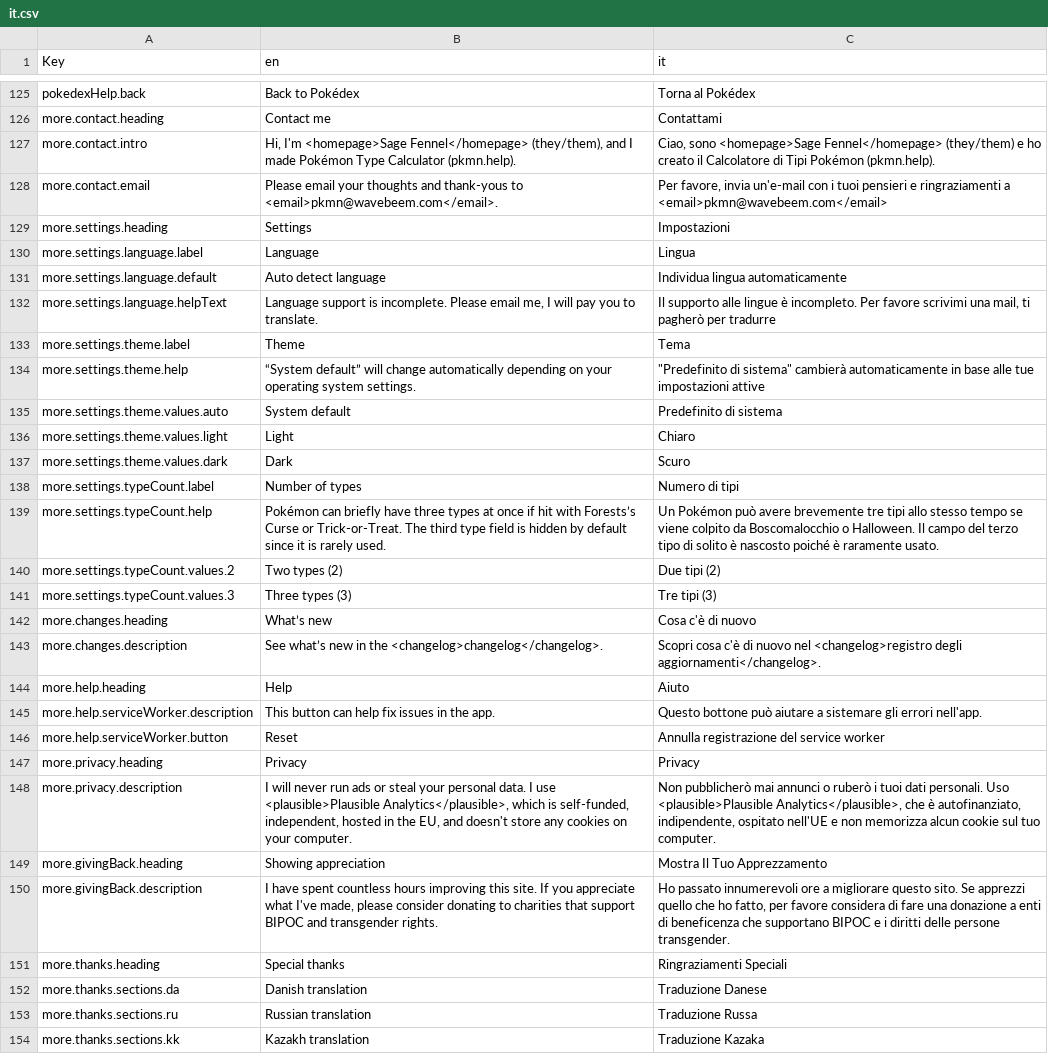
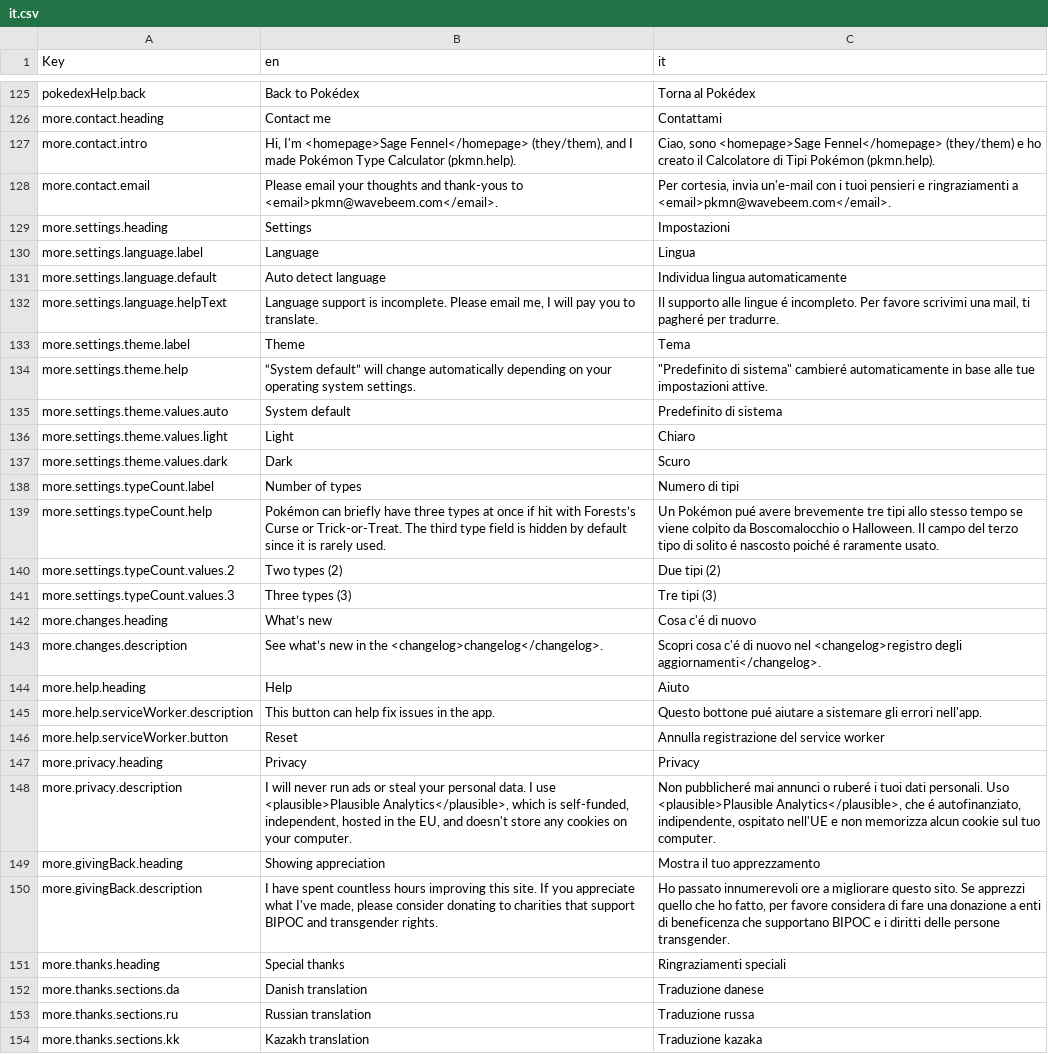
Before and after one commit to wavebeem/pkmn.help, a CSV file: public/translations/it.csv, drawn as a sheet; only a part is shown, gaps mark what is left out; the diff covers the shown part only.

```diff
--- a/public/translations/it.csv
+++ b/public/translations/it.csv
@@ -127,3 +127,3 @@ more.contact.heading,Contact me,Contattami
 more.contact.intro,"Hi, I'm <homepage>Sage Fennel</homepage> (they/them), and I made Pokémon Type Calculator (pkmn.help).","Ciao, sono <homepage>Sage Fennel</homepage> (they/them) e ho creato il Calcolatore di Tipi Pokémon (pkmn.help)."
-more.contact.email,Please email your thoughts and thank-yous to <email>pkmn@wavebeem.com</email>.,"Per favore, invia un'e-mail con i tuoi pensieri e ringraziamenti a <email>pkmn@wavebeem.com</email>"
+more.contact.email,Please email your thoughts and thank-yous to <email>pkmn@wavebeem.com</email>.,"Per cortesia, invia un'e-mail con i tuoi pensieri e ringraziamenti a <email>pkmn@wavebeem.com</email>."
 more.settings.heading,Settings,Impostazioni
@@ -131,5 +131,5 @@ more.settings.language.label,Language,Lingua
 more.settings.language.default,Auto detect language,Individua lingua automaticamente
-more.settings.language.helpText,"Language support is incomplete. Please email me, I will pay you to translate.","Il supporto alle lingue è incompleto. Per favore scrivimi una mail, ti pagherò per tradurre"
+more.settings.language.helpText,"Language support is incomplete. Please email me, I will pay you to translate.","Il supporto alle lingue é incompleto. Per favore scrivimi una mail, ti pagheré per tradurre."
 more.settings.theme.label,Theme,Tema
-more.settings.theme.help,“System default” will change automatically depending on your operating system settings.,"""Predefinito di sistema"" cambierà automaticamente in base alle tue impostazioni attive"
+more.settings.theme.help,“System default” will change automatically depending on your operating system settings.,"""Predefinito di sistema"" cambieré automaticamente in base alle tue impostazioni attive."
 more.settings.theme.values.auto,System default,Predefinito di sistema
@@ -138,17 +138,17 @@ more.settings.theme.values.dark,Dark,Scuro
 more.settings.typeCount.label,Number of types,Numero di tipi
-more.settings.typeCount.help,Pokémon can briefly have three types at once if hit with Forests’s Curse or Trick-or-Treat. The third type field is hidden by default since it is rarely used.,Un Pokémon può avere brevemente tre tipi allo stesso tempo se viene colpito da Boscomalocchio o Halloween. Il campo del terzo tipo di solito è nascosto poiché è raramente usato.
+more.settings.typeCount.help,Pokémon can briefly have three types at once if hit with Forests’s Curse or Trick-or-Treat. The third type field is hidden by default since it is rarely used.,Un Pokémon pué avere brevemente tre tipi allo stesso tempo se viene colpito da Boscomalocchio o Halloween. Il campo del terzo tipo di solito é nascosto poiché é raramente usato.
 more.settings.typeCount.values.2,Two types (2),Due tipi (2)
 more.settings.typeCount.values.3,Three types (3),Tre tipi (3)
-more.changes.heading,What’s new,Cosa c'è di nuovo
-more.changes.description,See what’s new in the <changelog>changelog</changelog>.,Scopri cosa c'è di nuovo nel <changelog>registro degli aggiornamenti</changelog>.
+more.changes.heading,What’s new,Cosa c'é di nuovo
+more.changes.description,See what’s new in the <changelog>changelog</changelog>.,Scopri cosa c'é di nuovo nel <changelog>registro degli aggiornamenti</changelog>.
 more.help.heading,Help,Aiuto
-more.help.serviceWorker.description,This button can help fix issues in the app.,Questo bottone può aiutare a sistemare gli errori nell'app.
+more.help.serviceWorker.description,This button can help fix issues in the app.,Questo bottone pué aiutare a sistemare gli errori nell'app.
 more.help.serviceWorker.button,Reset,Annulla registrazione del service worker
 more.privacy.heading,Privacy,Privacy
-more.privacy.description,"I will never run ads or steal your personal data. I use <plausible>Plausible Analytics</plausible>, which is self-funded, independent, hosted in the EU, and doesn't store any cookies on your computer.","Non pubblicherò mai annunci o ruberò i tuoi dati personali. Uso <plausible>Plausible Analytics</plausible>, che è autofinanziato, indipendente, ospitato nell'UE e non memorizza alcun cookie sul tuo computer."
-more.givingBack.heading,Showing appreciation,Mostra Il Tuo Apprezzamento
+more.privacy.description,"I will never run ads or steal your personal data. I use <plausible>Plausible Analytics</plausible>, which is self-funded, independent, hosted in the EU, and doesn't store any cookies on your computer.","Non pubblicheré mai annunci o ruberé i tuoi dati personali. Uso <plausible>Plausible Analytics</plausible>, che é autofinanziato, indipendente, ospitato nell'UE e non memorizza alcun cookie sul tuo computer."
+more.givingBack.heading,Showing appreciation,Mostra il tuo apprezzamento
 more.givingBack.description,"I have spent countless hours improving this site. If you appreciate what I've made, please consider donating to charities that support BIPOC and transgender rights.","Ho passato innumerevoli ore a migliorare questo sito. Se apprezzi quello che ho fatto, per favore considera di fare una donazione a enti di beneficenza che supportano BIPOC e i diritti delle persone transgender."
-more.thanks.heading,Special thanks,Ringraziamenti Speciali
-more.thanks.sections.da,Danish translation,Traduzione Danese
-more.thanks.sections.ru,Russian translation,Traduzione Russa
-more.thanks.sections.kk,Kazakh translation,Traduzione Kazaka
+more.thanks.heading,Special thanks,Ringraziamenti speciali
+more.thanks.sections.da,Danish translation,Traduzione danese
+more.thanks.sections.ru,Russian translation,Traduzione russa
+more.thanks.sections.kk,Kazakh translation,Traduzione kazaka
```
Also changed, not shown: 58 edited cells elsewhere in this file, 3 other files.
